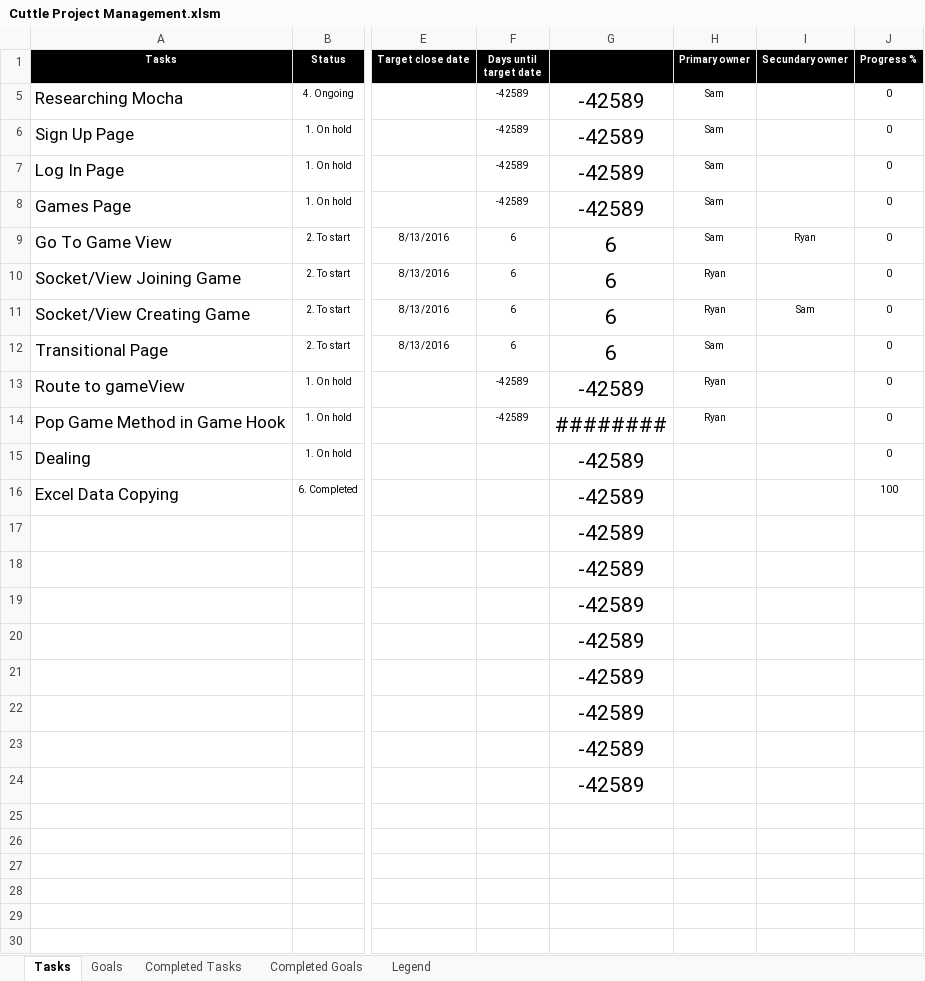
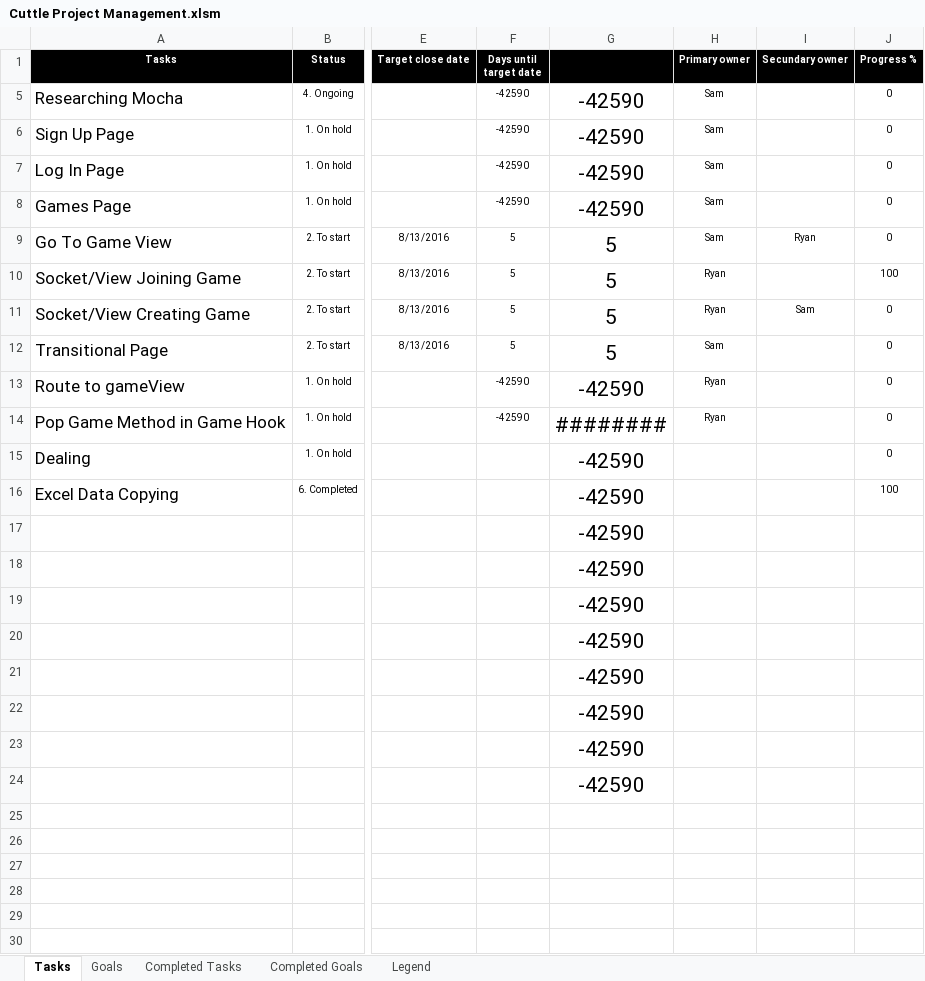
Before and after one commit to cuttle-cards/cuttle, an Excel workbook: Cuttle Project Management.xlsm, sheet Tasks, drawn as a sheet; only a part is shown, gaps mark what is left out; values as stored, in another font and other column widths than the file's, no borders; conditional formats not drawn; the diff names each change by its address in the sheet, - before the commit and + after, or states it on an @@ line.

```diff
--- a/Cuttle Project Management.xlsm (sheet Tasks)
+++ b/Cuttle Project Management.xlsm (sheet Tasks)
-F5:F8 (Days until target date): -42589
+F5:F8 (Days until target date): -42590
-G5:G8: -42589
+G5:G8: -42590
-F9:F12 (Days until target date): 6
+F9:F12 (Days until target date): 5
-G9:G12: 6
+G9:G12: 5
-J10 (Progress %): 0
+J10 (Progress %): 100
-F13:F14 (Days until target date): -42589
+F13:F14 (Days until target date): -42590
-G13: -42589
+G13: -42590
-G15:G24: -42589
+G15:G24: -42590
```
Also changed, not shown: sheet Goals, hidden cells, charts or pictures, 8 other files.
